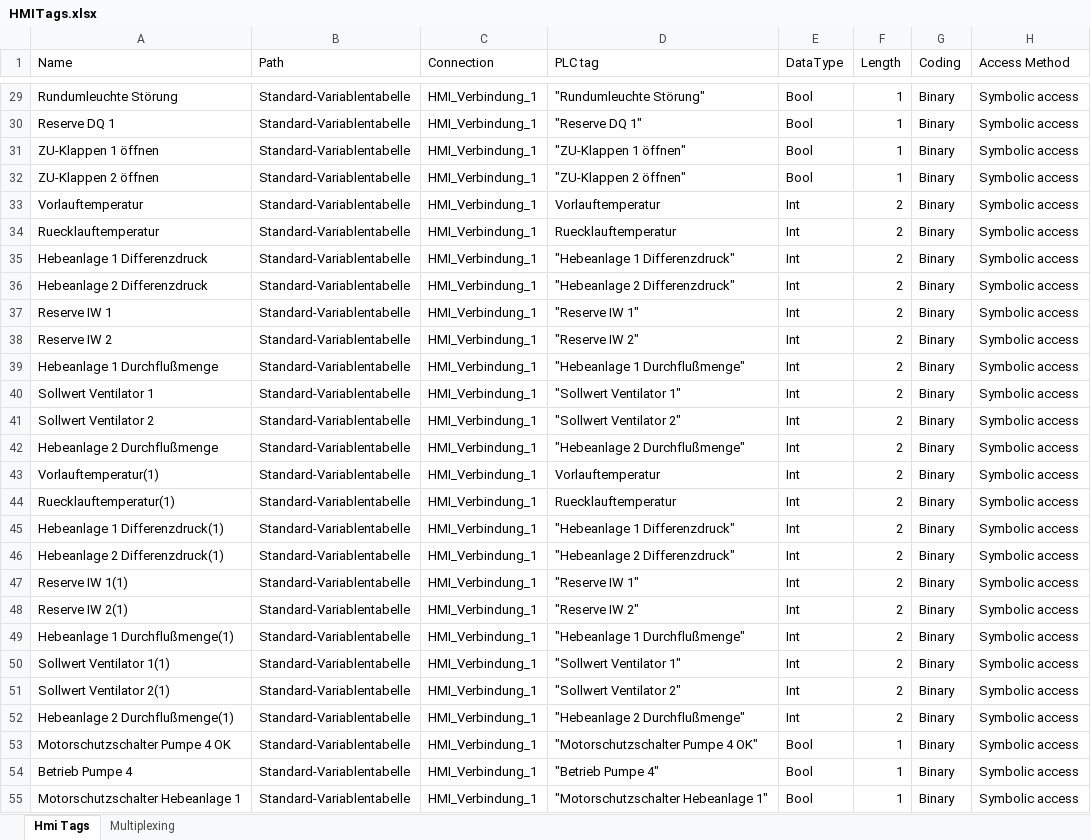
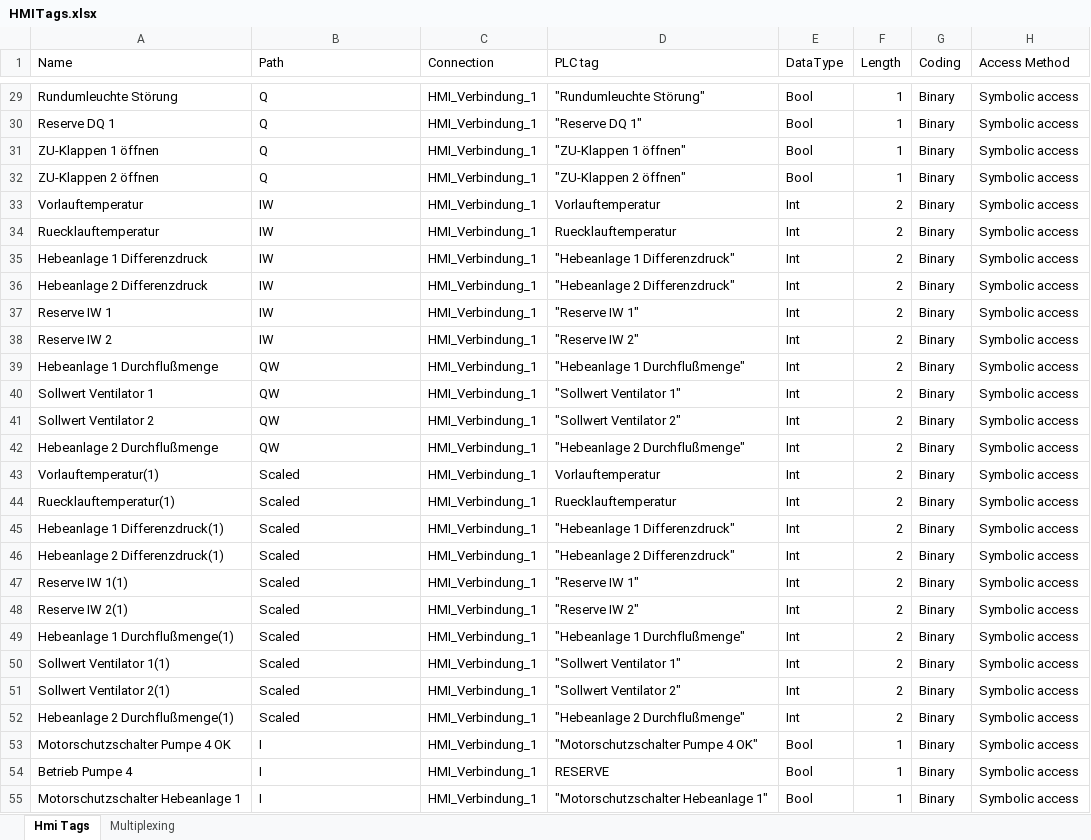
Before and after one commit to Kelturio/KWT_80621, an Excel workbook: SRC/HMITags.xlsx, sheet Hmi Tags, drawn as a sheet; only a part is shown, gaps mark what is left out; values as stored, in another font and other column widths than the file's, no borders; the diff covers the shown part only; the diff names each change by its address in the sheet, - before the commit and + after, or states it on an @@ line.

```diff
--- a/SRC/HMITags.xlsx (sheet Hmi Tags)
+++ b/SRC/HMITags.xlsx (sheet Hmi Tags)
-B29:B32 (Path): Standard-Variablentabelle
+B29:B32 (Path): Q
-B33:B38 (Path): Standard-Variablentabelle
+B33:B38 (Path): IW
-B39:B42 (Path): Standard-Variablentabelle
+B39:B42 (Path): QW
-B43:B52 (Path): Standard-Variablentabelle
+B43:B52 (Path): Scaled
-B53:B55 (Path): Standard-Variablentabelle
+B53:B55 (Path): I
-D54 (PLC tag): "Betrieb Pumpe 4"
+D54 (PLC tag): RESERVE
```
Also changed, not shown: 3 added rows, 2 removed rows and 109 edited cells elsewhere in this sheet, SRC/PLCTags.xlsx, 55 other files.
